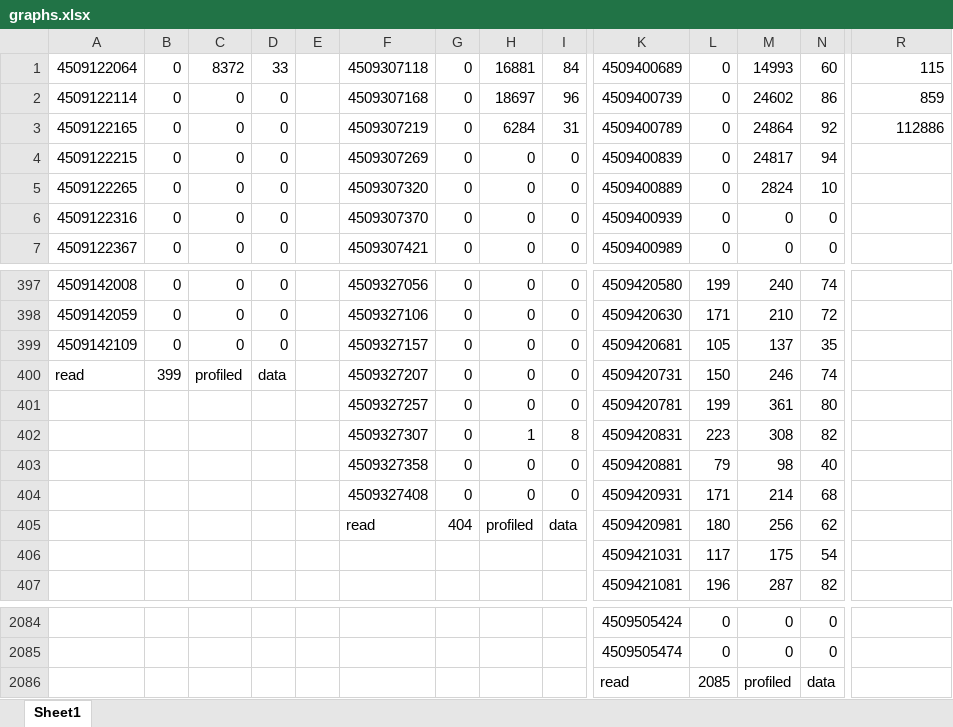
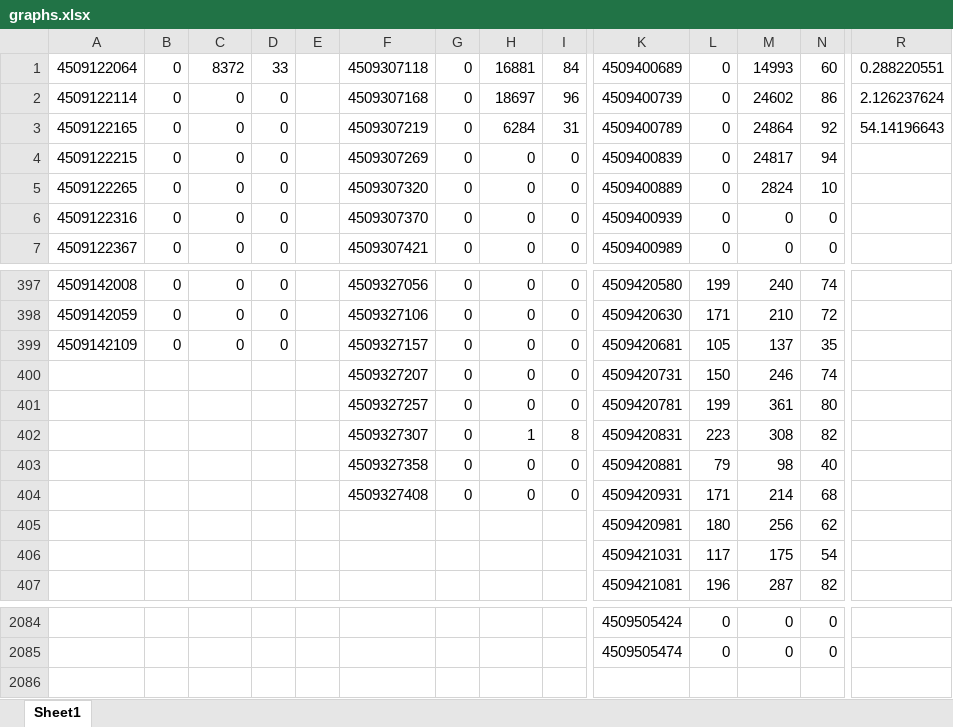
Before and after one commit to temugen/cs423mp3, an Excel workbook: data/2/graphs.xlsx, sheet Sheet1, drawn as a sheet; only a part is shown, gaps mark what is left out; values as stored, in another font and other column widths than the file's, no borders; charts and pictures not drawn; rows hold the shown columns only; the diff names each change by its address in the sheet, - before the commit and + after, or states it on an @@ line.

```diff
--- a/data/2/graphs.xlsx (sheet Sheet1)
+++ b/data/2/graphs.xlsx (sheet Sheet1)
-R1: 115
+R1: 0.288220551
-R2: 859
+R2: 2.126237624
-R3: 112886
+R3: 54.14196643
-A400: read
+A400: (empty)
-B400: 399
+B400: (empty)
-C400: profiled
+C400: (empty)
-D400: data
+D400: (empty)
-F405: read
+F405: (empty)
-G405: 404
+G405: (empty)
-H405: profiled
+H405: (empty)
-I405: data
+I405: (empty)
-row 2086:  |  |  |  |  |  |  |  |  | read | 2085 | profiled | data
```
Also changed, not shown: charts or pictures, 2 other files.
